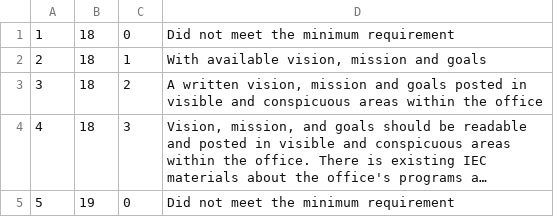
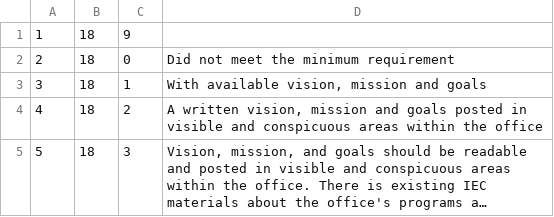
Before and after one commit to Pootch074/qidratest, a CSV file: database/data/questionnaire_level.csv, drawn as a sheet; only a part is shown; the shorter side is filled out with more unchanged rows; long unchanged cells end in …; addresses are those after the commit; the diff names each change by its address in the sheet, - before the commit and + after, or states it on an @@ line.

Commit message:
Compliance Monitoring levels fixed.

```diff
--- a/database/data/questionnaire_level.csv
+++ b/database/data/questionnaire_level.csv
+row 1: 1 | 18 | 9
@@ column A renumbered from row 2 down @@
```
Also changed, not shown: 4 other files.
